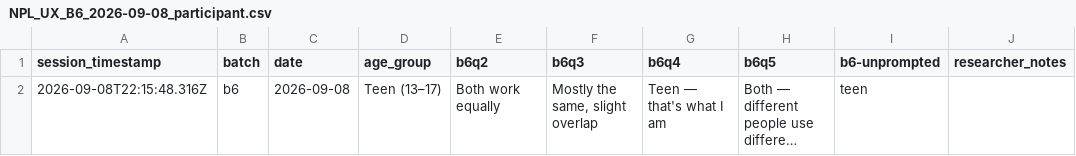
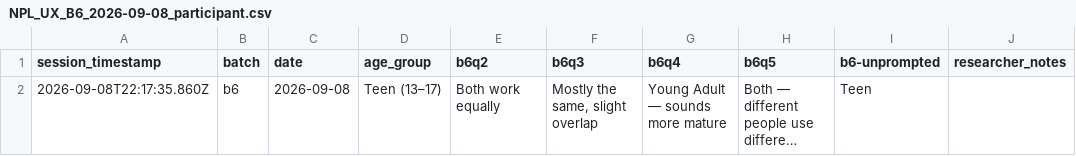
Before and after one commit to northbrooklibrary/site-ux-data, a CSV file: data/NPL_UX_B6_2026-09-08_participant.csv, drawn as a sheet; long unchanged cells end in …; the diff names each change by its address in the sheet, - before the commit and + after, or states it on an @@ line.

```diff
--- a/data/NPL_UX_B6_2026-09-08_participant.csv
+++ b/data/NPL_UX_B6_2026-09-08_participant.csv
-A2 (session_timestamp): 2026-09-08T22:15:48.316Z
+A2 (session_timestamp): 2026-09-08T22:17:35.860Z
-G2 (b6q4): Teen — that's what I am
+G2 (b6q4): Young Adult — sounds more mature
-I2 (b6-unprompted): teen
+I2 (b6-unprompted): Teen
```
